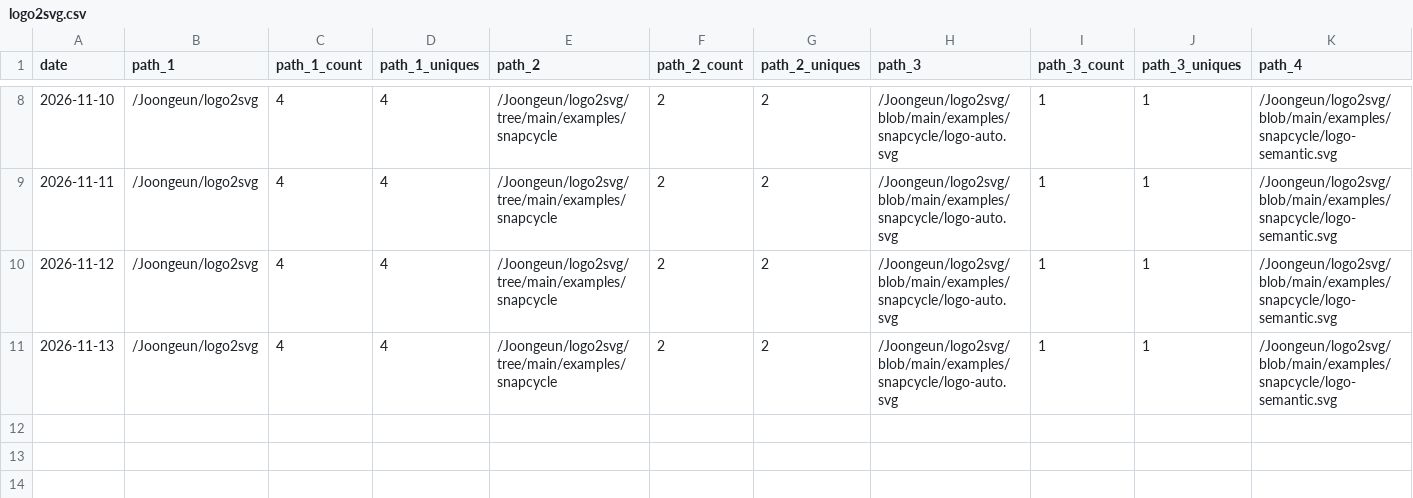
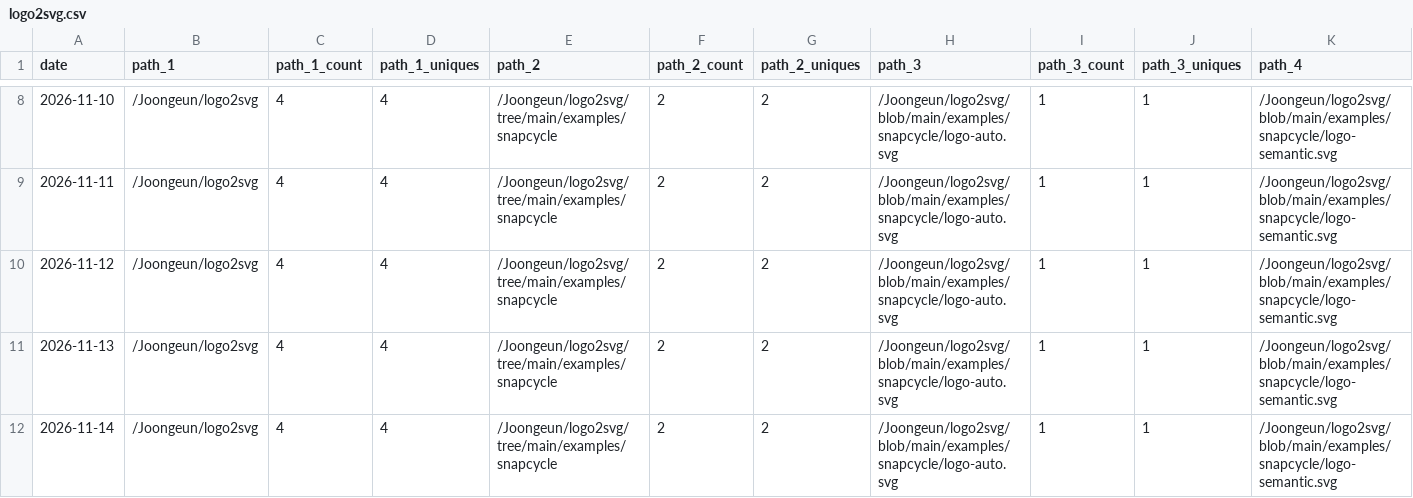
Before and after one commit to Joongeun/Joon_Project_Stats, a CSV file: data/github_paths/logo2svg.csv, drawn as a sheet; only a part is shown, gaps mark what is left out; rows hold the shown columns only; the diff names each change by its address in the sheet, - before the commit and + after, or states it on an @@ line.

Commit message:
data update

```diff
--- a/data/github_paths/logo2svg.csv
+++ b/data/github_paths/logo2svg.csv
+row 12: 2026-11-14 | /Joongeun/logo2svg | 4 | 4 | /Joongeun/logo2svg/tree/main/examples/snapcycle | 2 | 2 | /Joongeun/logo2svg/blob/main/examples/snapcycle/logo-auto.svg | 1 | 1 | /Joongeun/logo2svg/blob/main/examples/snapcycle/logo-semantic.svg
```
Also changed, not shown: data/github_paths/2024-MIT-Blueprint-Hackathon-Web-Development.csv, data/github_paths/Agrobot.csv, 22 other files.
